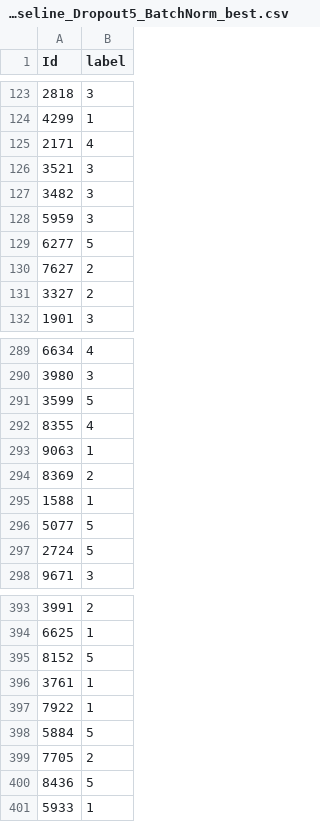
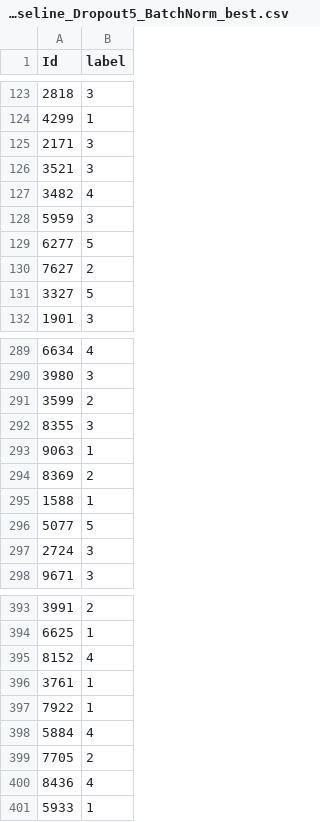
Before and after one commit to LarsHeijnennn/DL_assignment, a CSV file: result/submission_CNNBaseline_Dropout5_BatchNorm_best.csv, drawn as a sheet; only a part is shown, gaps mark what is left out; the diff covers the shown part only.

```diff
--- a/result/submission_CNNBaseline_Dropout5_BatchNorm_best.csv
+++ b/result/submission_CNNBaseline_Dropout5_BatchNorm_best.csv
@@ -124,5 +124,5 @@ Id,label
 4299,1
-2171,4
+2171,3
 3521,3
-3482,3
+3482,4
 5959,3
@@ -130,3 +130,3 @@ Id,label
 7627,2
-3327,2
+3327,5
 1901,3
@@ -290,4 +290,4 @@ Id,label
 3980,3
-3599,5
-8355,4
+3599,2
+8355,3
 9063,1
@@ -296,3 +296,3 @@ Id,label
 5077,5
-2724,5
+2724,3
 9671,3
@@ -394,8 +394,8 @@ Id,label
 6625,1
-8152,5
+8152,4
 3761,1
 7922,1
-5884,5
+5884,4
 7705,2
-8436,5
+8436,4
 5933,1
```
Also changed, not shown: 46 edited cells elsewhere in this file, result/submission_CNNBaseline_Dropout5_best.csv, 2 other files.
